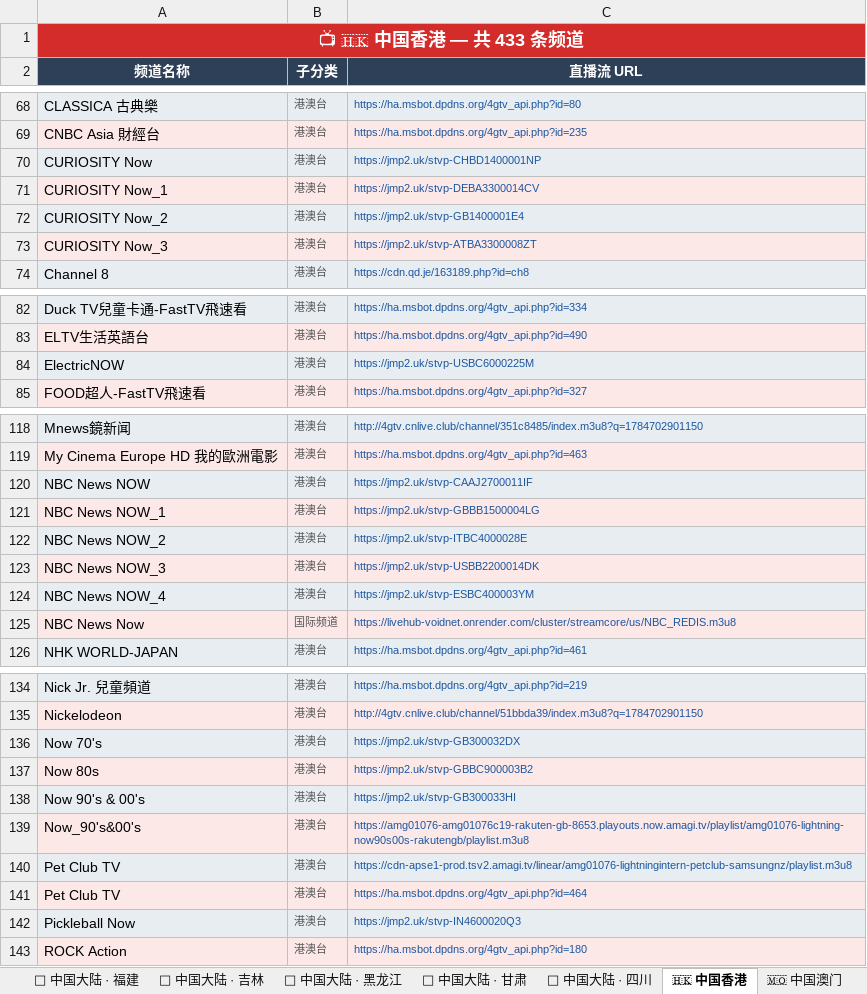
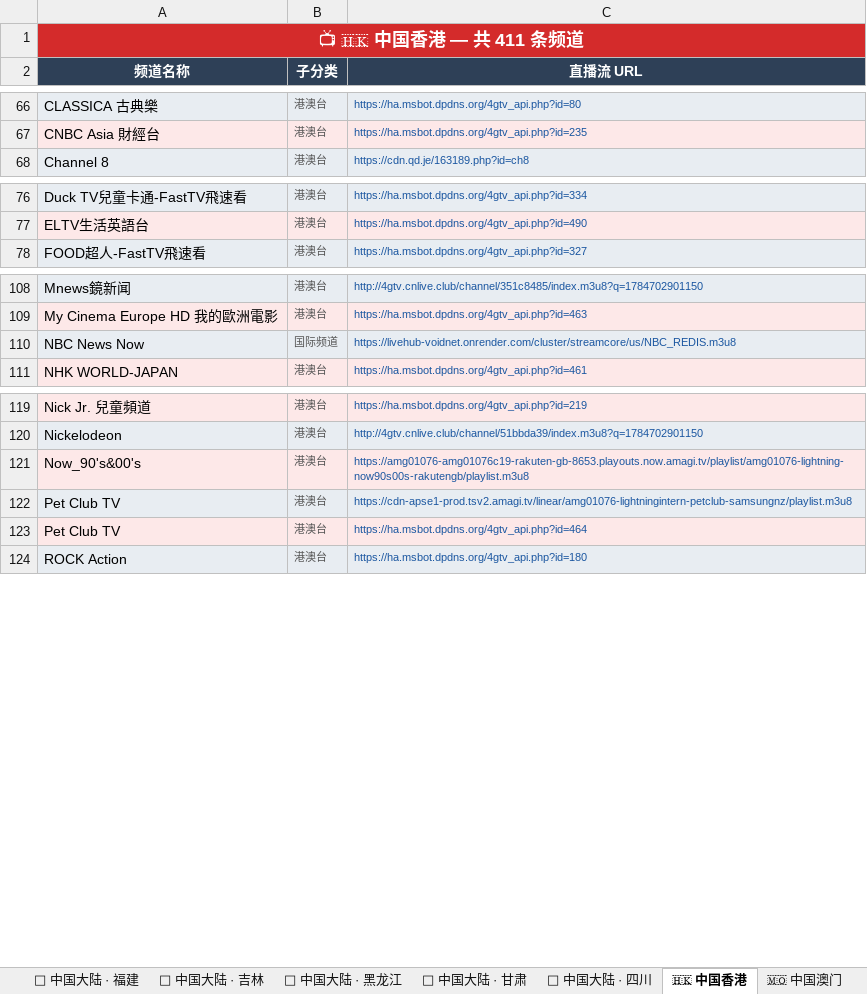
Before and after one commit to amazonjdshop/tv, an Excel workbook: channels_overview.xlsx, sheet 🇭🇰 中国香港, drawn as a sheet; only a part is shown, gaps mark what is left out; values as stored, in another font and other column widths than the file's, no borders; the diff covers the shown part only; the diff names each change by its address in the sheet, - before the commit and + after, or states it on an @@ line.

```diff
--- a/channels_overview.xlsx (sheet 🇭🇰 中国香港)
+++ b/channels_overview.xlsx (sheet 🇭🇰 中国香港)
-A1 (频道名称): 📺 🇭🇰 中国香港 — 共 433 条频道
+A1 (频道名称): 📺 🇭🇰 中国香港 — 共 411 条频道
-row 70: CURIOSITY Now | 港澳台 | https://jmp2.uk/stvp-CHBD1400001NP
-row 71: CURIOSITY Now_1 | 港澳台 | https://jmp2.uk/stvp-DEBA3300014CV
-row 72: CURIOSITY Now_2 | 港澳台 | https://jmp2.uk/stvp-GB1400001E4
-row 73: CURIOSITY Now_3 | 港澳台 | https://jmp2.uk/stvp-ATBA3300008ZT
-row 84: ElectricNOW | 港澳台 | https://jmp2.uk/stvp-USBC6000225M
-row 120: NBC News NOW | 港澳台 | https://jmp2.uk/stvp-CAAJ2700011IF
-row 121: NBC News NOW_1 | 港澳台 | https://jmp2.uk/stvp-GBBB1500004LG
-row 122: NBC News NOW_2 | 港澳台 | https://jmp2.uk/stvp-ITBC4000028E
-row 123: NBC News NOW_3 | 港澳台 | https://jmp2.uk/stvp-USBB2200014DK
-row 124: NBC News NOW_4 | 港澳台 | https://jmp2.uk/stvp-ESBC400003YM
-row 136: Now 70's | 港澳台 | https://jmp2.uk/stvp-GB300032DX
-row 137: Now 80s | 港澳台 | https://jmp2.uk/stvp-GBBC900003B2
-row 138: Now 90's & 00's | 港澳台 | https://jmp2.uk/stvp-GB300033HI
-row 142: Pickleball Now | 港澳台 | https://jmp2.uk/stvp-IN4600020Q3
```
Also changed, not shown: 8 removed rows elsewhere in this sheet, sheet 🏅 体育频道, sheet 📡 中国大陆 · 央视, sheet 📺 其他频道, sheet 📡 中国大陆 · 卫视, sheet 📊 总览, sheet 🇹🇼 中国台湾, 5 other files.
